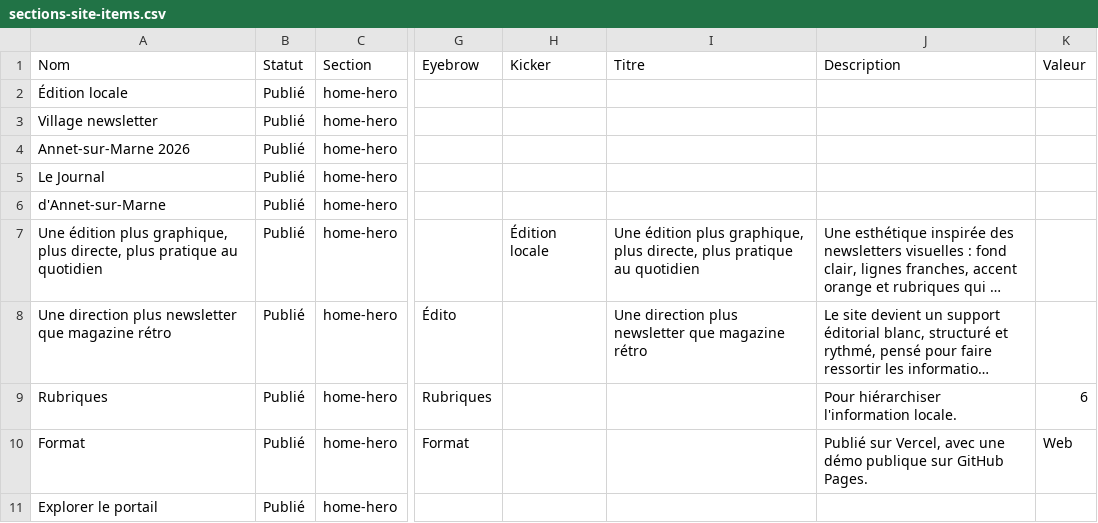
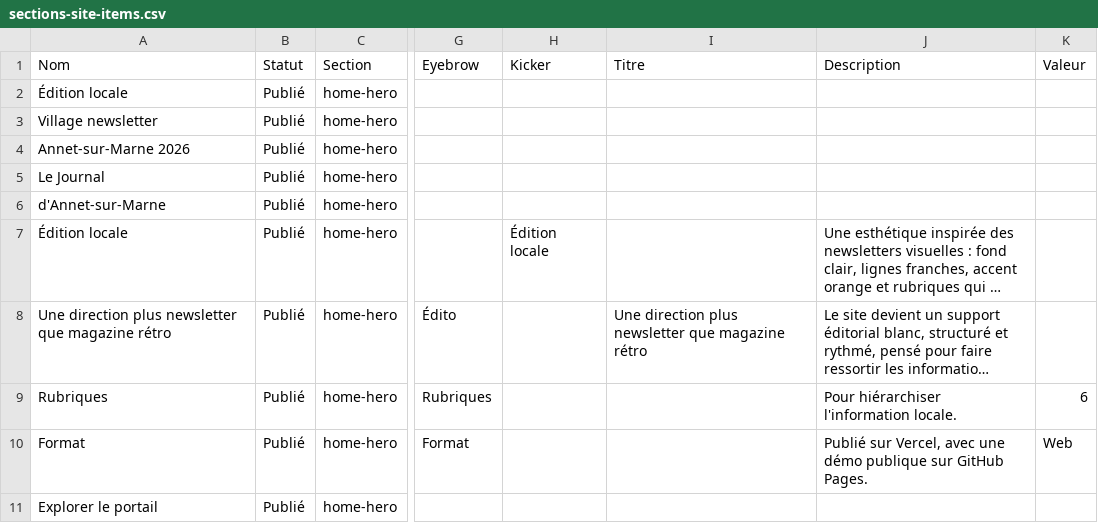
Before and after one commit to Chab974/Journal_ANNET, a CSV file: notion-imports/sections-site-items.csv, drawn as a sheet; only a part is shown, gaps mark what is left out; long unchanged cells end in …; the diff names each change by its address in the sheet, - before the commit and + after, or states it on an @@ line.

Commit message:
Align section item imports with current home

```diff
--- a/notion-imports/sections-site-items.csv
+++ b/notion-imports/sections-site-items.csv
-A7 (Nom): Une édition plus graphique, plus directe, plus pratique au quotidien
+A7 (Nom): Édition locale
-I7 (Titre): Une édition plus graphique, plus directe, plus pratique au quotidien
+I7 (Titre): (empty)
```
Also changed, not shown: 4 other files.
